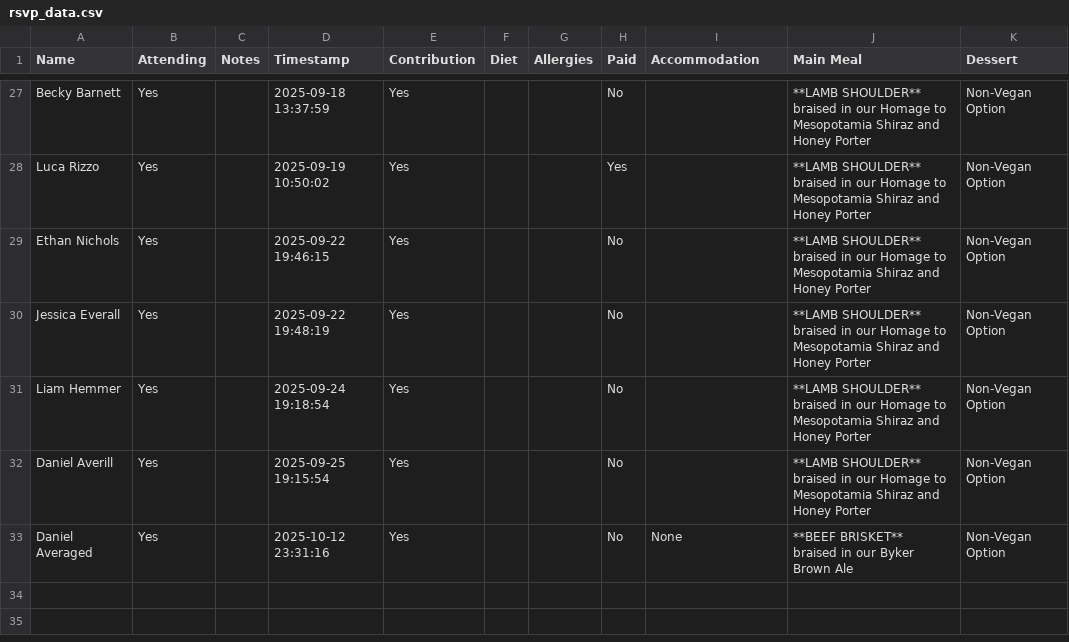
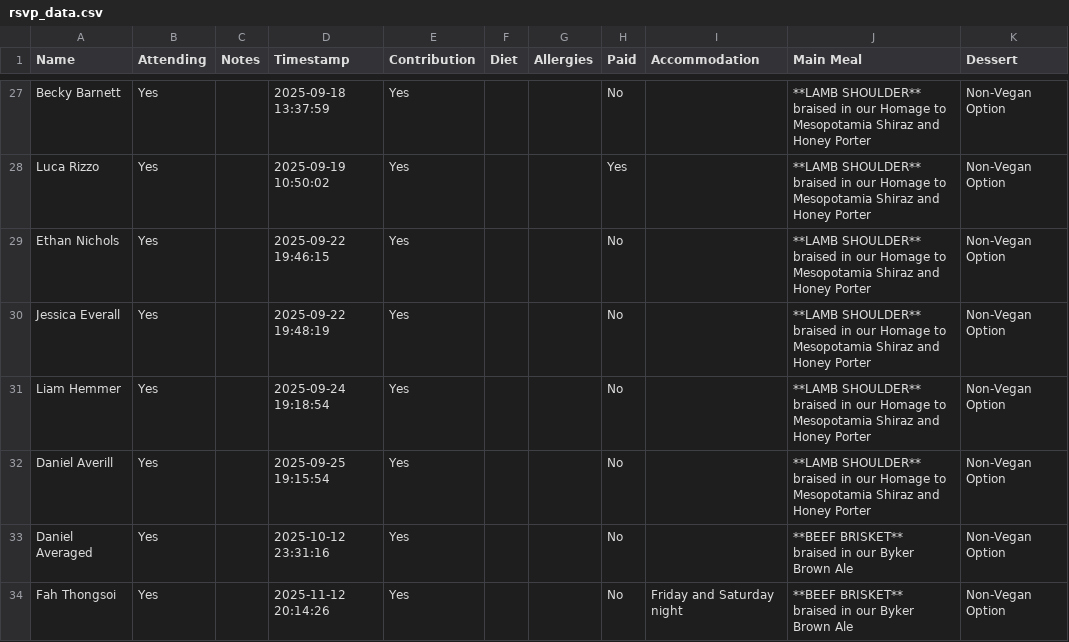
Before and after one commit to oliveplums/Invite, a CSV file: rsvp_data.csv, drawn as a sheet; only a part is shown, gaps mark what is left out.

Commit message:
Update RSVP data (2025-11-12 20:14:26)

```diff
--- a/rsvp_data.csv
+++ b/rsvp_data.csv
@@ -64,3 +64,5 @@ Daniel Averill,Yes,,2025-09-25 19:15:54,Yes,,,No,,"**LAMB SHOULDER**
 braised in our Homage to Mesopotamia Shiraz and Honey Porter",Non-Vegan Option
-Daniel Averaged,Yes,,2025-10-12 23:31:16,Yes,,,No,None,"**BEEF BRISKET**
-braised in our Byker Brown Ale",Non-Vegan Option
+Daniel Averaged,Yes,,2025-10-12 23:31:16,Yes,,,No,,"**BEEF BRISKET**
+braised in our Byker Brown Ale",Non-Vegan Option
+Fah Thongsoi,Yes,,2025-11-12 20:14:26,Yes,,,No,Friday and Saturday night,"**BEEF BRISKET**
+braised in our Byker Brown Ale",Non-Vegan Option
```
